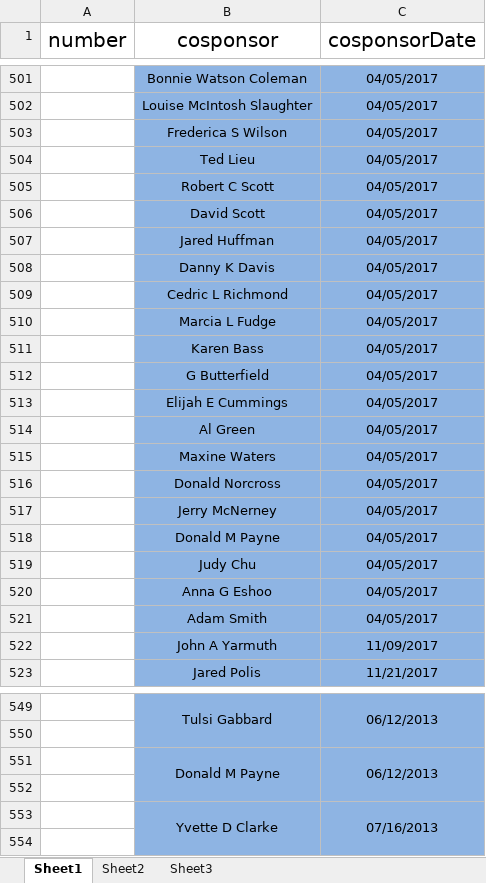
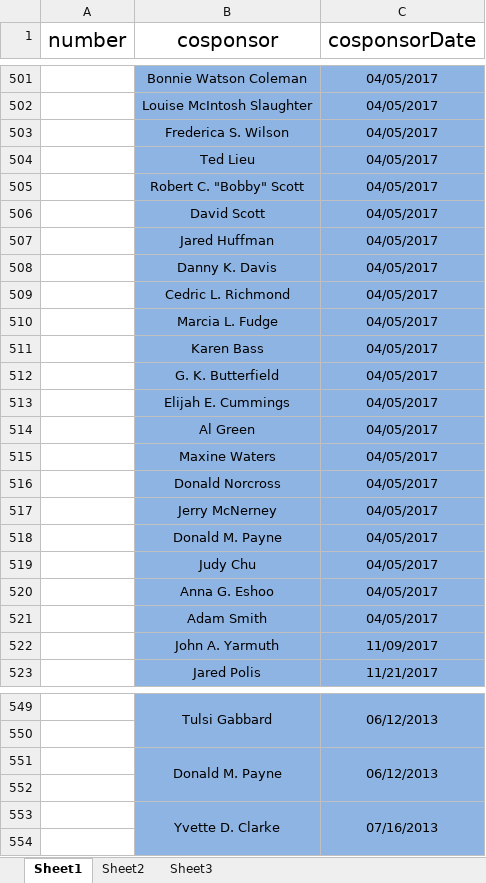
Before and after one commit to a896853205/safety-legislation-database, an Excel workbook: src/excel/cosponsor.xlsx, sheet Sheet1, drawn as a sheet; only a part is shown, gaps mark what is left out; values as stored, in another font and other column widths than the file's, no borders; the diff covers the shown part only; the diff names each change by its address in the sheet, - before the commit and + after, or states it on an @@ line.

```diff
--- a/src/excel/cosponsor.xlsx (sheet Sheet1)
+++ b/src/excel/cosponsor.xlsx (sheet Sheet1)
-B503 (cosponsor): Frederica S Wilson
+B503 (cosponsor): Frederica S. Wilson
-B505 (cosponsor): Robert C Scott
+B505 (cosponsor): Robert C. "Bobby" Scott
-B508 (cosponsor): Danny K Davis
+B508 (cosponsor): Danny K. Davis
-B509 (cosponsor): Cedric L Richmond
+B509 (cosponsor): Cedric L. Richmond
-B510 (cosponsor): Marcia L Fudge
+B510 (cosponsor): Marcia L. Fudge
-B512 (cosponsor): G Butterfield
+B512 (cosponsor): G. K. Butterfield
-B513 (cosponsor): Elijah E Cummings
+B513 (cosponsor): Elijah E. Cummings
-B518 (cosponsor): Donald M Payne
+B518 (cosponsor): Donald M. Payne
-B520 (cosponsor): Anna G Eshoo
+B520 (cosponsor): Anna G. Eshoo
-B522 (cosponsor): John A Yarmuth
+B522 (cosponsor): John A. Yarmuth
-B551 (cosponsor): Donald M Payne
+B551 (cosponsor): Donald M. Payne
-B553 (cosponsor): Yvette D Clarke
+B553 (cosponsor): Yvette D. Clarke
```
Also changed, not shown: 27 edited cells elsewhere in this sheet, 2 other files.
